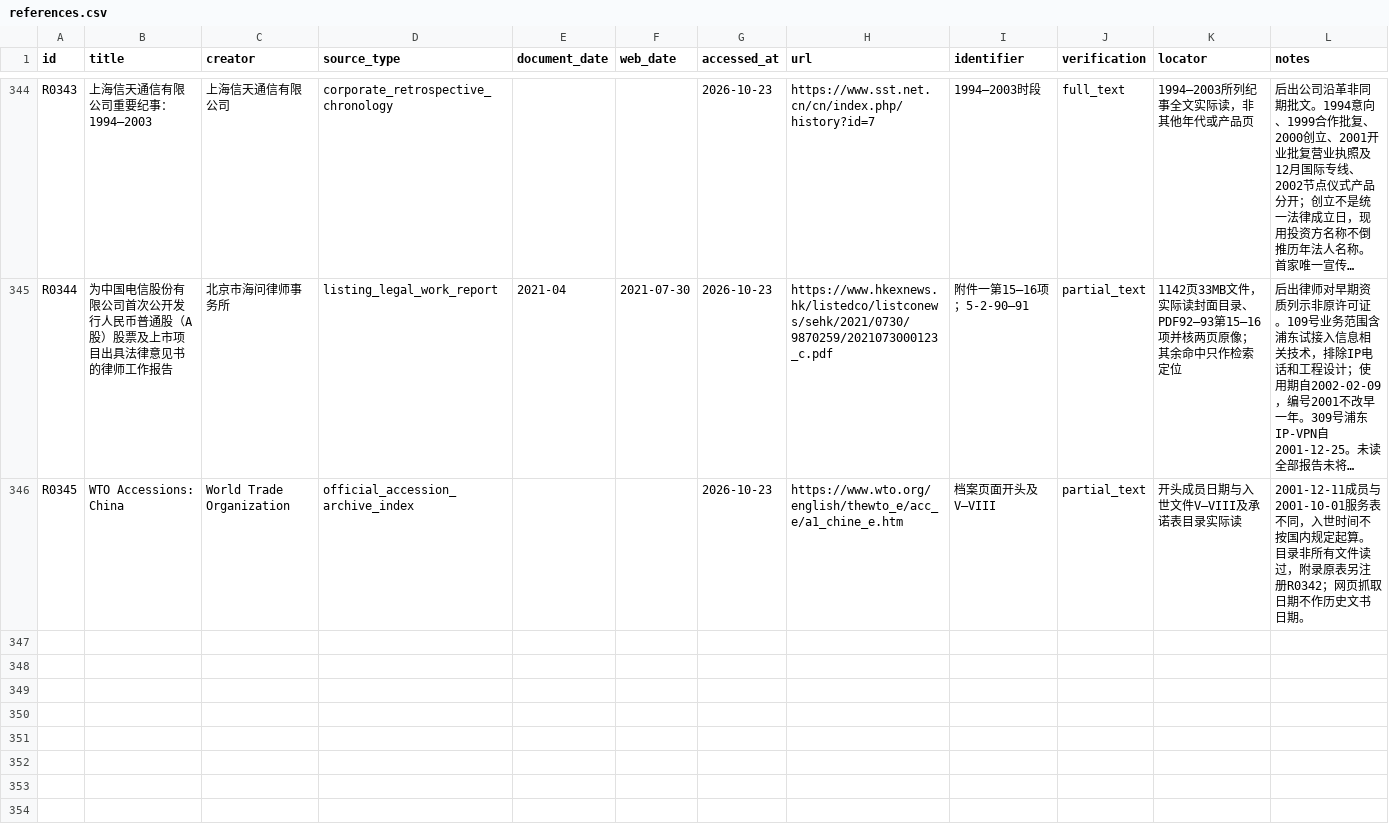
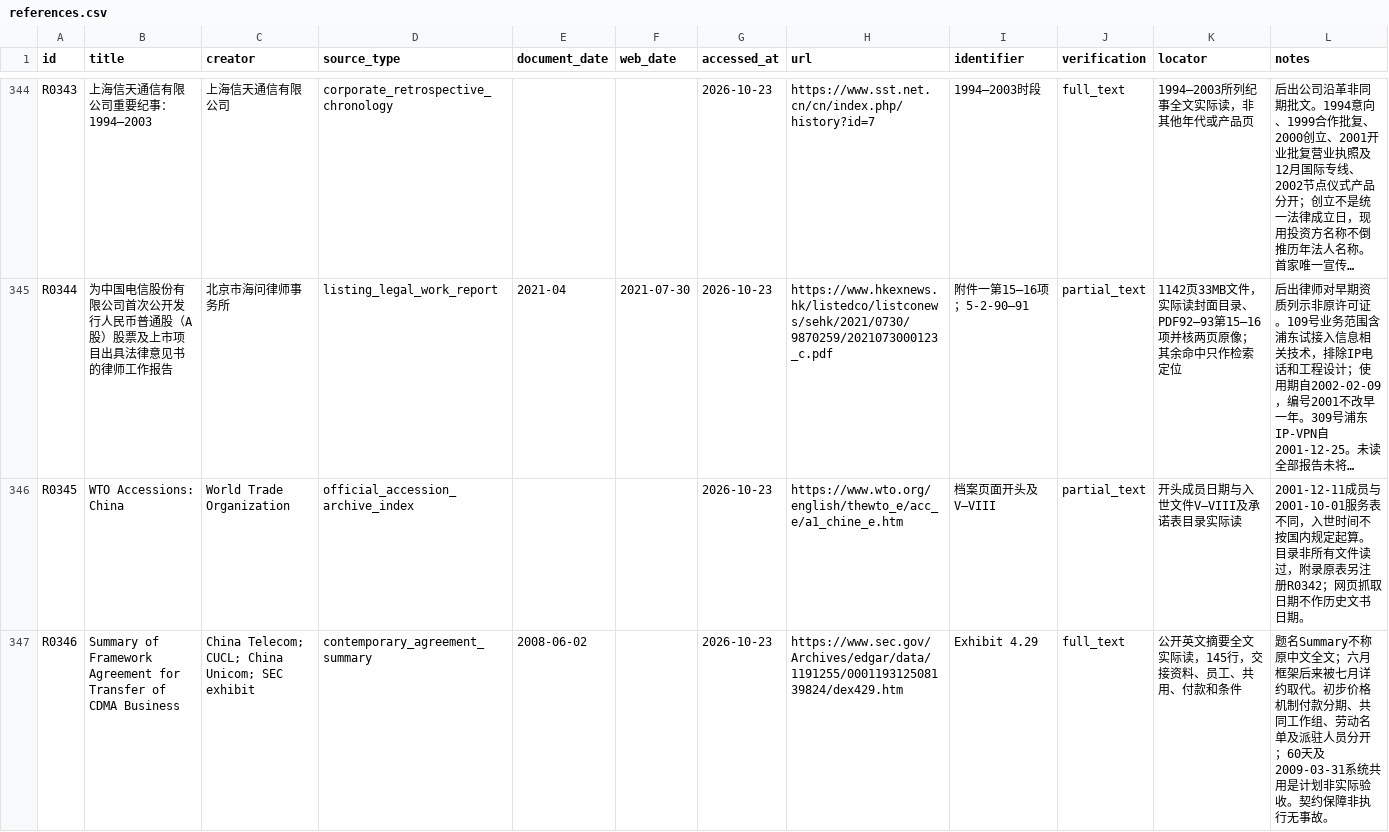
Before and after one commit to pty819/order-of-connectivity, a CSV file: references/references.csv, drawn as a sheet; only a part is shown, gaps mark what is left out; long unchanged cells end in …; the diff covers the shown part only; the diff names each change by its address in the sheet, - before the commit and + after, or states it on an @@ line.

```diff
--- a/references/references.csv
+++ b/references/references.csv
+row 347: R0346 | Summary of Framework Agreement for Transfer of CDMA Business | China Telecom; CUCL; China Unicom; SEC exhibit | contemporary_agreement_summary | 2008-06-02 |  | 2026-10-23 | https://www.sec.gov/Archives/edgar/data/1191255/000119312508139824/dex429.htm | Exhibit 4.29 | full_text | 公开英文摘要全文实际读，145行，交接资料、员工、共用、付款和条件 | 题名Summary不称原中文全文；六月框架后来被七月详约取代。初步价格机制付款分期、共同工作组、劳动名单及派驻人员分开；60天及2009-03-31系统共用是计划非实际验收。契约保障非执行无事故。
```
Also changed, not shown: 2 added rows elsewhere in this file, research/chapter-02-subtopics.csv, research/chapter-plan-v1.csv, 11 other files.
